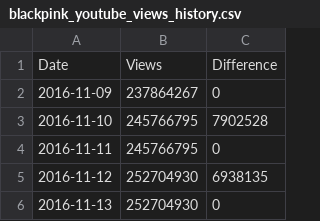
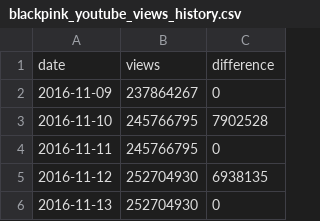
Before and after one commit to rachelombok/BlackpinkDSProject, a CSV file: data/youtube/blackpink_youtube_views_history.csv, drawn as a sheet; only a part is shown.

Commit message:
Update blackpink_youtube_views_history.csv

```diff
--- a/data/youtube/blackpink_youtube_views_history.csv
+++ b/data/youtube/blackpink_youtube_views_history.csv
@@ -1,2 +1,2 @@
-Date,Views,Difference
+date,views,difference
 2016-11-09,237864267,0
```
